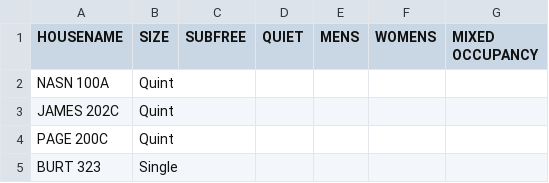
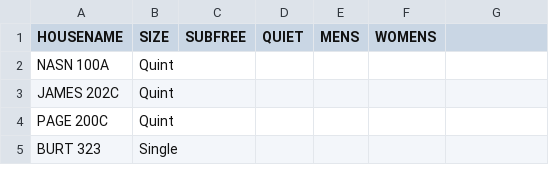
Before and after one commit to CarletonDevX/room-draw, a CSV file: datastuff/roomtags.csv, drawn as a sheet; only a part is shown.

Commit message:
Update roomtags.csv

```diff
--- a/datastuff/roomtags.csv
+++ b/datastuff/roomtags.csv
@@ -1,2 +1,2 @@
-HOUSENAME ,SIZE,SUBFREE,QUIET,MENS,WOMENS,MIXED OCCUPANCY
+HOUSENAME ,SIZE,SUBFREE,QUIET,MENS,WOMENS
 NASN 100A,Quint,,,,
```
